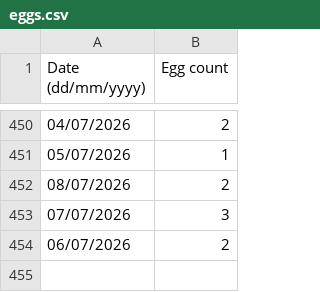
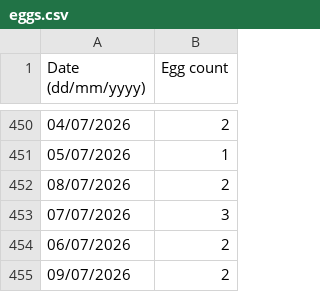
Before and after one commit to hooded-person/bippinbits-eggs, a CSV file: eggs.csv, drawn as a sheet; only a part is shown, gaps mark what is left out; the diff names each change by its address in the sheet, - before the commit and + after, or states it on an @@ line.

Commit message:
Added today's egg count

```diff
--- a/eggs.csv
+++ b/eggs.csv
+row 455: 09/07/2026 | 2
```
Also changed, not shown: 7 other files.
